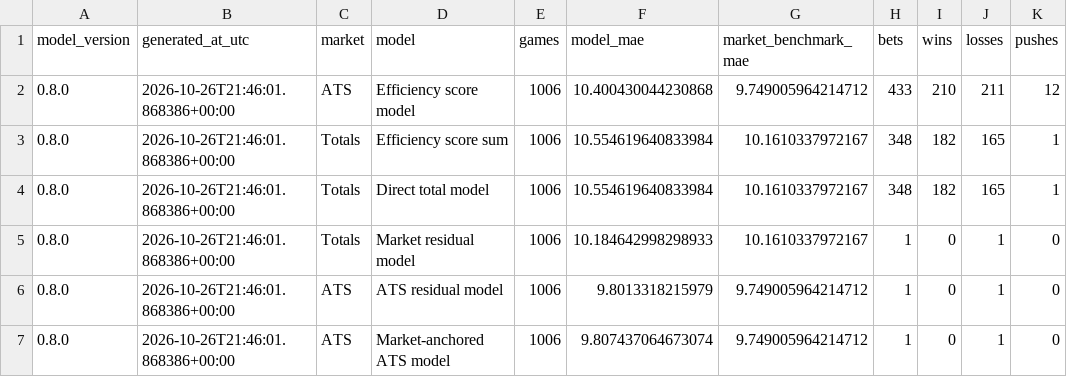
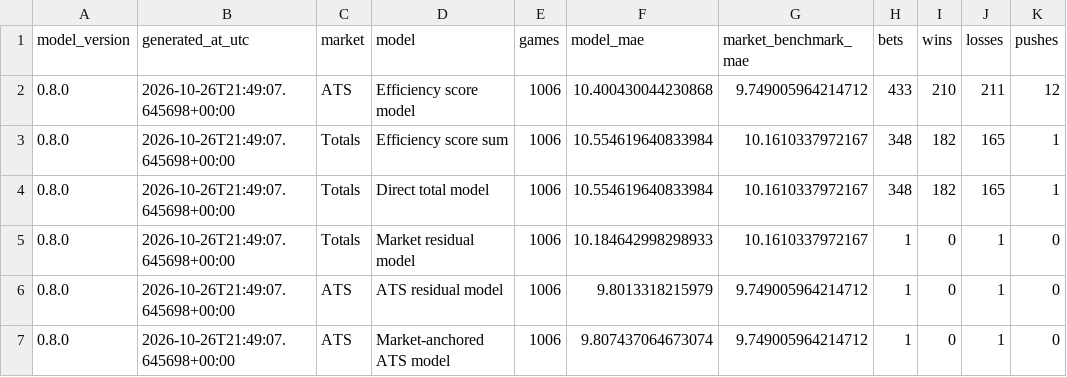
Before and after one commit to tedgytrends-bit/sports-betting-model, a CSV file: research/reports/automated_historical_audit_summary.csv, drawn as a sheet; only a part is shown; the diff names each change by its address in the sheet, - before the commit and + after, or states it on an @@ line.

```diff
--- a/research/reports/automated_historical_audit_summary.csv
+++ b/research/reports/automated_historical_audit_summary.csv
-B2:B7 (generated_at_utc): 2026-10-26T21:46:01.868386+00:00
+B2:B7 (generated_at_utc): 2026-10-26T21:49:07.645698+00:00
```
Also changed, not shown: research/reports/automated_historical_diagnostics.csv, 3 other files.
